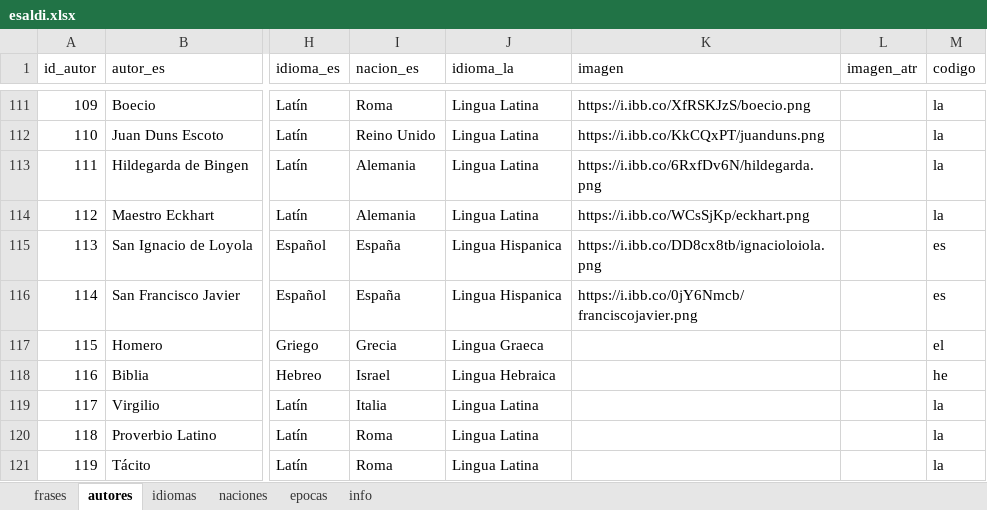
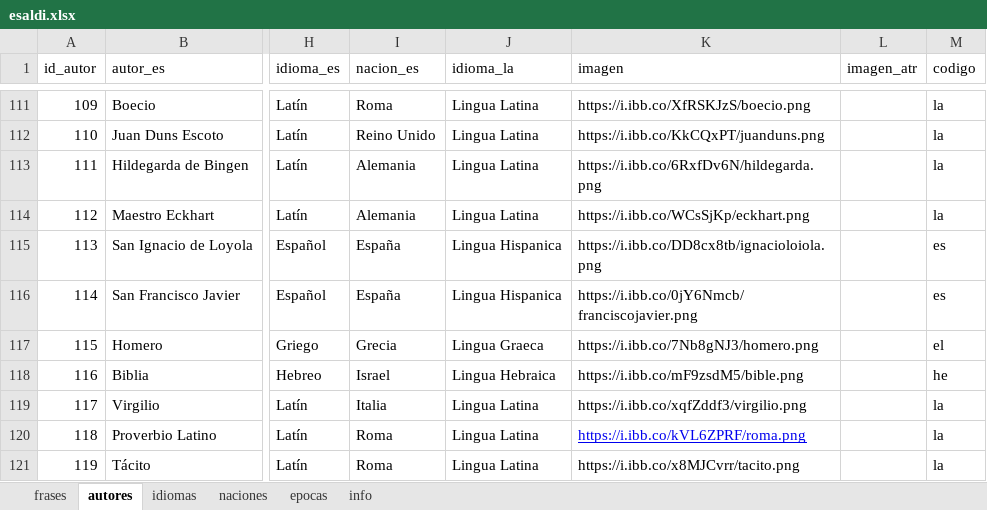
Before and after one commit to danloi2/sententia, an Excel workbook: db/esaldi.xlsx, sheet autores, drawn as a sheet; only a part is shown, gaps mark what is left out; values as stored, in another font and other column widths than the file's, no borders; table styles not drawn; the diff names each change by its address in the sheet, - before the commit and + after, or states it on an @@ line.

```diff
--- a/db/esaldi.xlsx (sheet autores)
+++ b/db/esaldi.xlsx (sheet autores)
-K117 (imagen): (empty)
+K117 (imagen): https://i.ibb.co/7Nb8gNJ3/homero.png
-K118 (imagen): (empty)
+K118 (imagen): https://i.ibb.co/mF9zsdM5/bible.png
-K119 (imagen): (empty)
+K119 (imagen): https://i.ibb.co/xqfZddf3/virgilio.png
-K120 (imagen): (empty)
+K120 (imagen): https://i.ibb.co/kVL6ZPRF/roma.png
-K121 (imagen): (empty)
+K121 (imagen): https://i.ibb.co/x8MJCvrr/tacito.png
```
Also changed, not shown: sheet frases, 2 other files.
